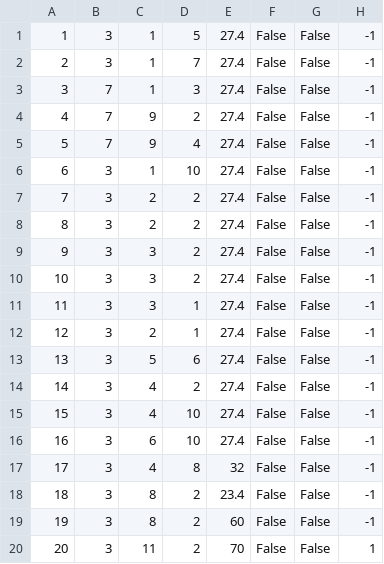
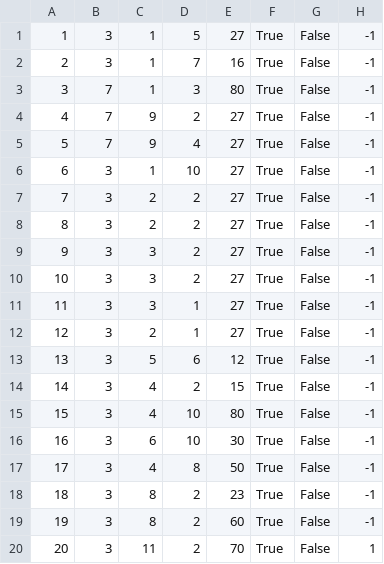
Before and after one commit to uslje13/turisticka-agencija, a CSV file: TravelAgency/Resources/Data/reservations.csv, drawn as a sheet.

```diff
--- a/TravelAgency/Resources/Data/reservations.csv
+++ b/TravelAgency/Resources/Data/reservations.csv
@@ -1,20 +1,20 @@
-1|3|1|5|27.4|False|False|-1
-2|3|1|7|27.4|False|False|-1
-3|7|1|3|27.4|False|False|-1
-4|7|9|2|27.4|False|False|-1
-5|7|9|4|27.4|False|False|-1
-6|3|1|10|27.4|False|False|-1
-7|3|2|2|27.4|False|False|-1
-8|3|2|2|27.4|False|False|-1
-9|3|3|2|27.4|False|False|-1
-10|3|3|2|27.4|False|False|-1
-11|3|3|1|27.4|False|False|-1
-12|3|2|1|27.4|False|False|-1
-13|3|5|6|27.4|False|False|-1
-14|3|4|2|27.4|False|False|-1
-15|3|4|10|27.4|False|False|-1
-16|3|6|10|27.4|False|False|-1
-17|3|4|8|32|False|False|-1
-18|3|8|2|23.4|False|False|-1
-19|3|8|2|60|False|False|-1
-20|3|11|2|70|False|False|1
+1|3|1|5|27|True|False|-1
+2|3|1|7|16|True|False|-1
+3|7|1|3|80|True|False|-1
+4|7|9|2|27|True|False|-1
+5|7|9|4|27|True|False|-1
+6|3|1|10|27|True|False|-1
+7|3|2|2|27|True|False|-1
+8|3|2|2|27|True|False|-1
+9|3|3|2|27|True|False|-1
+10|3|3|2|27|True|False|-1
+11|3|3|1|27|True|False|-1
+12|3|2|1|27|True|False|-1
+13|3|5|6|12|True|False|-1
+14|3|4|2|15|True|False|-1
+15|3|4|10|80|True|False|-1
+16|3|6|10|30|True|False|-1
+17|3|4|8|50|True|False|-1
+18|3|8|2|23|True|False|-1
+19|3|8|2|60|True|False|-1
+20|3|11|2|70|True|False|1
```
Also changed, not shown: TravelAgency/Resources/Data/appointments.csv, TravelAgency/Resources/Data/tours.csv, 42 other files.
